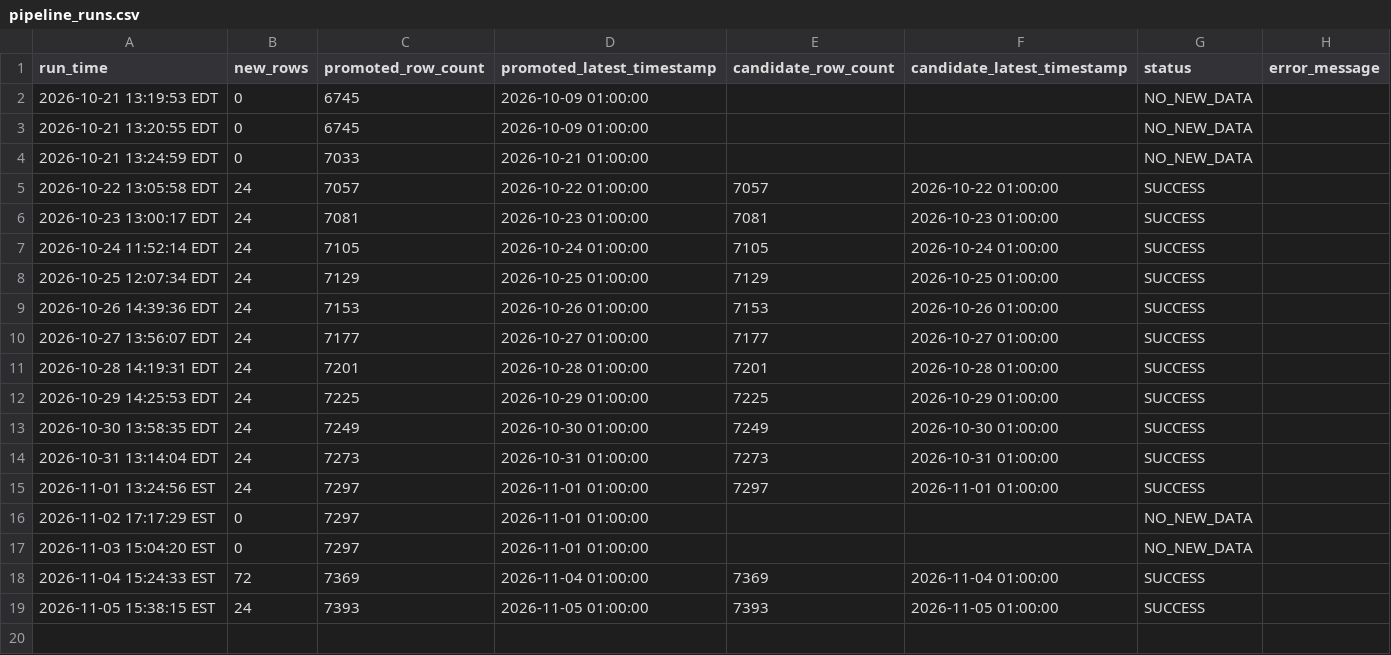
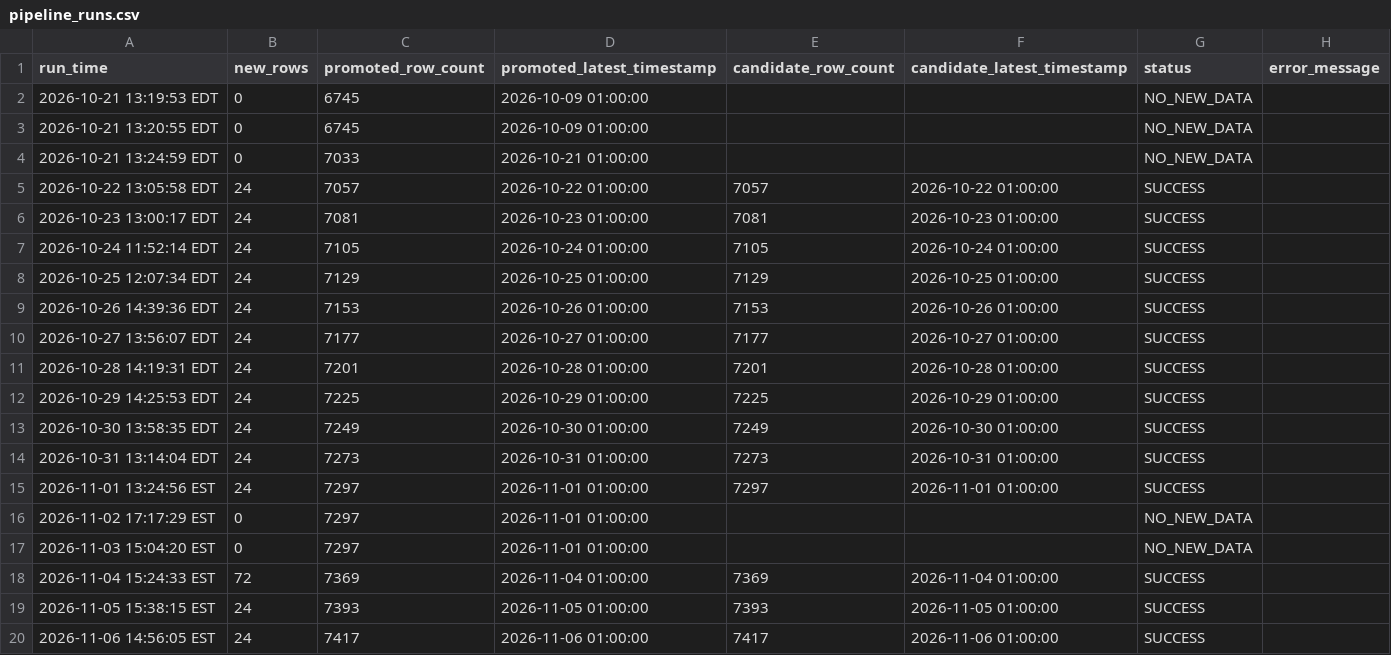
Before and after one commit to jaswanthk20/GridPilot, a CSV file: logs/pipeline_runs.csv, drawn as a sheet.

```diff
--- a/logs/pipeline_runs.csv
+++ b/logs/pipeline_runs.csv
@@ -19 +19,2 @@ run_time,new_rows,promoted_row_count,promoted_latest_timestamp,candidate_row_cou
 2026-11-05 15:38:15 EST,24,7393,2026-11-05 01:00:00,7393,2026-11-05 01:00:00,SUCCESS,
+2026-11-06 14:56:05 EST,24,7417,2026-11-06 01:00:00,7417,2026-11-06 01:00:00,SUCCESS,
```
Also changed, not shown: data/raw/PUB_Demand.csv, 1 other file.
